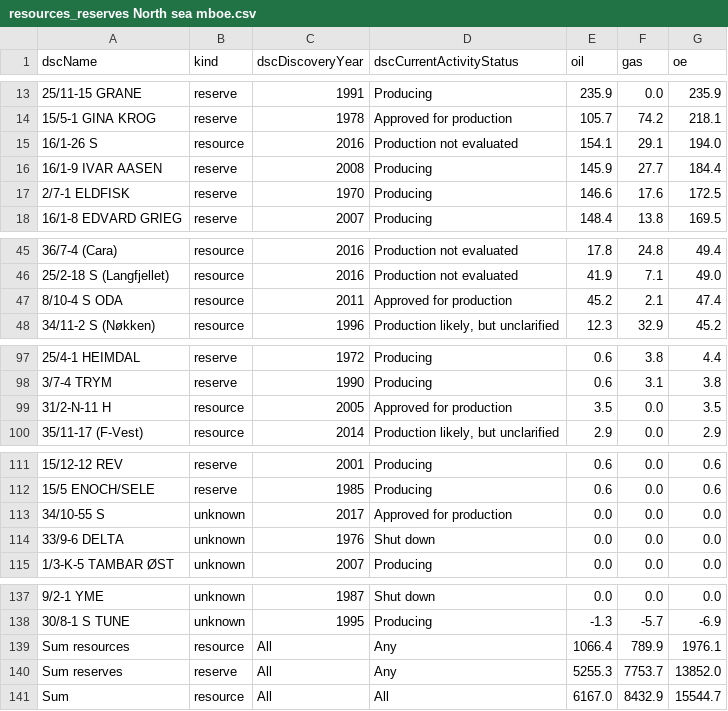
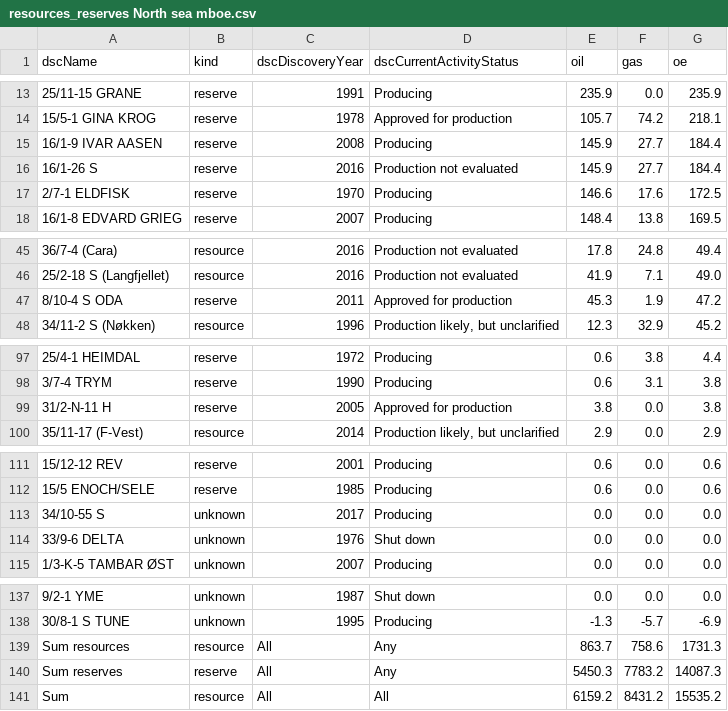
Before and after one commit to ivarref/ncs-overview, a CSV file: data/region/resources_reserves North sea mboe.csv, drawn as a sheet; only a part is shown, gaps mark what is left out.

Commit message:
Final update data

```diff
--- a/data/region/resources_reserves North sea mboe.csv
+++ b/data/region/resources_reserves North sea mboe.csv
@@ -14,4 +14,4 @@ dscName,kind,dscDiscoveryYear,dscCurrentActivityStatus,oil,gas,oe
 15/5-1 GINA KROG,reserve,1978,Approved for production,105.7,74.2,218.1
-16/1-26 S,resource,2016,Production not evaluated,154.1,29.1,194.0
 16/1-9 IVAR AASEN,reserve,2008,Producing,145.9,27.7,184.4
+16/1-26 S,reserve,2016,Production not evaluated,145.9,27.7,184.4
 2/7-1 ELDFISK,reserve,1970,Producing,146.6,17.6,172.5
@@ -46,3 +46,3 @@ dscName,kind,dscDiscoveryYear,dscCurrentActivityStatus,oil,gas,oe
 25/2-18 S (Langfjellet),resource,2016,Production not evaluated,41.9,7.1,49.0
-8/10-4 S ODA,resource,2011,Approved for production,45.2,2.1,47.4
+8/10-4 S ODA,reserve,2011,Approved for production,45.3,1.9,47.2
 34/11-2 S (Nøkken),resource,1996,"Production likely, but unclarified",12.3,32.9,45.2
@@ -98,3 +98,3 @@ dscName,kind,dscDiscoveryYear,dscCurrentActivityStatus,oil,gas,oe
 3/7-4 TRYM,reserve,1990,Producing,0.6,3.1,3.8
-31/2-N-11 H,resource,2005,Approved for production,3.5,0.0,3.5
+31/2-N-11 H,reserve,2005,Approved for production,3.8,0.0,3.8
 35/11-17 (F-Vest),resource,2014,"Production likely, but unclarified",2.9,0.0,2.9
@@ -112,3 +112,3 @@ dscName,kind,dscDiscoveryYear,dscCurrentActivityStatus,oil,gas,oe
 15/5 ENOCH/SELE,reserve,1985,Producing,0.6,0.0,0.6
-34/10-55 S,unknown,2017,Approved for production,0.0,0.0,0.0
+34/10-55 S,unknown,2017,Producing,0.0,0.0,0.0
 33/9-6 DELTA,unknown,1976,Shut down,0.0,0.0,0.0
@@ -138,4 +138,4 @@ dscName,kind,dscDiscoveryYear,dscCurrentActivityStatus,oil,gas,oe
 30/8-1 S TUNE,unknown,1995,Producing,-1.3,-5.7,-6.9
-Sum resources,resource,All,Any,1066.4,789.9,1976.1
-Sum reserves,reserve,All,Any,5255.3,7753.7,13852.0
-Sum,resource,All,All,6167.0,8432.9,15544.7
+Sum resources,resource,All,Any,863.7,758.6,1731.3
+Sum reserves,reserve,All,Any,5450.3,7783.2,14087.3
+Sum,resource,All,All,6159.2,8431.2,15535.2
```
Also changed, not shown: data/region/reserves_OEMillSm3_by_region.csv, data/region/reserves_OEMillSm3_by_startproduction.csv, 46 other files.
